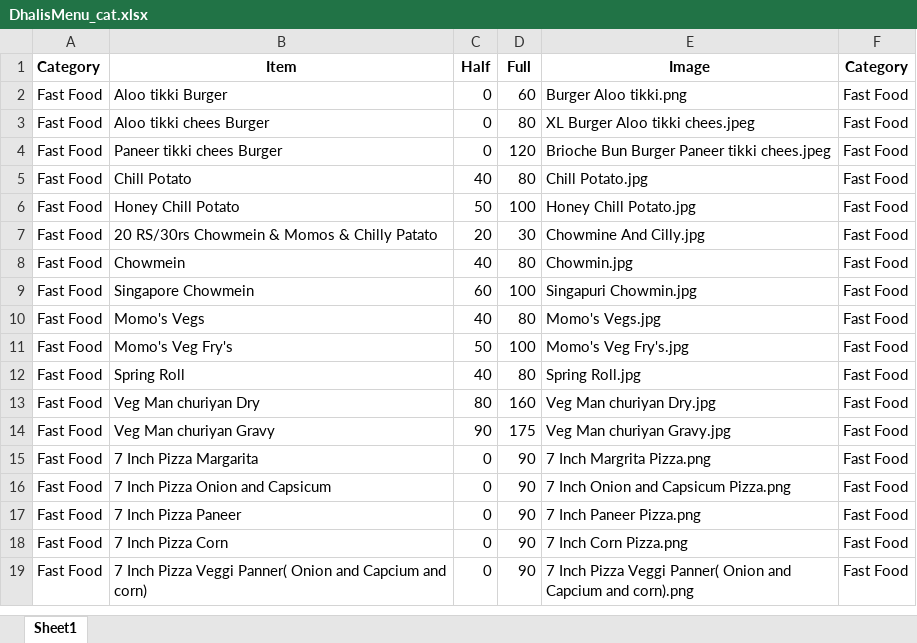
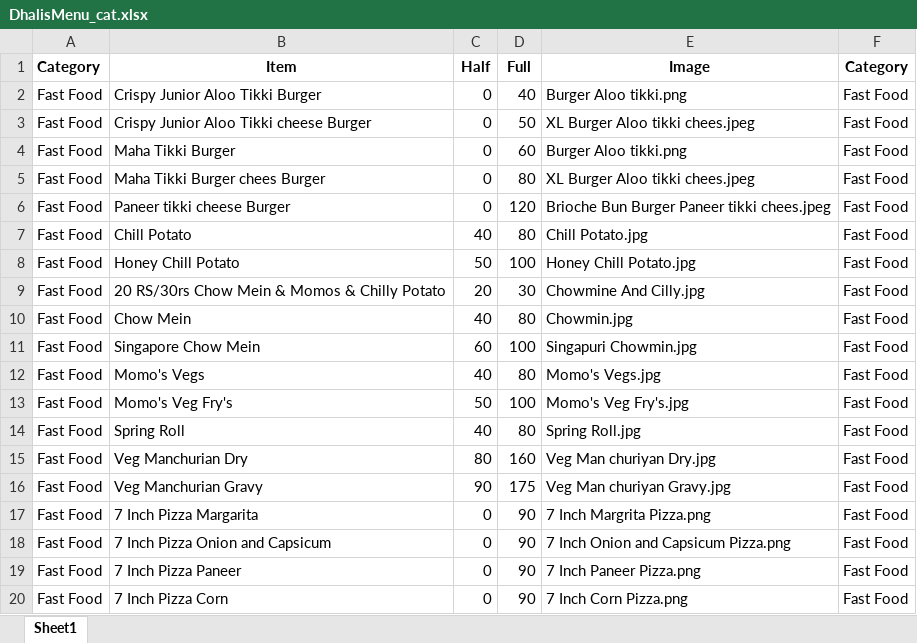
Before and after one commit to Pushpsingh13/Dhaliwal_whatsapp_Email, an Excel workbook: DhalisMenu_cat.xlsx, sheet Sheet1, drawn as a sheet; only a part is shown; the shorter side is filled out with more unchanged rows; values as stored, in another font and other column widths than the file's, no borders; addresses are those after the commit; the diff names each change by its address in the sheet, - before the commit and + after, or states it on an @@ line.

Commit message:
Add files via upload

```diff
--- a/DhalisMenu_cat.xlsx (sheet Sheet1)
+++ b/DhalisMenu_cat.xlsx (sheet Sheet1)
+row 2: Fast Food | Crispy Junior Aloo Tikki Burger | 0 | 40 | Burger Aloo tikki.png | Fast Food
+row 3: Fast Food | Crispy Junior Aloo Tikki cheese Burger | 0 | 50 | XL Burger Aloo tikki chees.jpeg | Fast Food
-B4 (Item): Aloo tikki Burger
+B4 (Item): Maha Tikki Burger
-B5 (Item): Aloo tikki chees Burger
+B5 (Item): Maha Tikki Burger chees Burger
-B6 (Item): Paneer tikki chees Burger
+B6 (Item): Paneer tikki cheese Burger
-B9 (Item): 20 RS/30rs Chowmein & Momos & Chilly Patato
+B9 (Item): 20 RS/30rs Chow Mein & Momos & Chilly Potato
-B10 (Item): Chowmein
+B10 (Item): Chow Mein
-B11 (Item): Singapore Chowmein
+B11 (Item): Singapore Chow Mein
-B15 (Item): Veg Man churiyan Dry
+B15 (Item): Veg Manchurian Dry
-B16 (Item): Veg Man churiyan Gravy
+B16 (Item): Veg Manchurian Gravy
```
